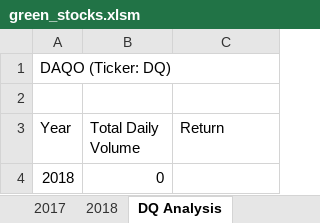
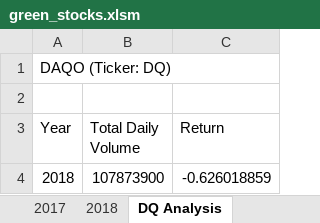
Before and after one commit to lightbright832/stock-analysis, an Excel workbook: green_stocks.xlsm, sheet DQ Analysis, drawn as a sheet; values as stored, in another font and other column widths than the file's, no borders; the diff names each change by its address in the sheet, - before the commit and + after, or states it on an @@ line.

Commit message:
Updated green stocks

```diff
--- a/green_stocks.xlsm (sheet DQ Analysis)
+++ b/green_stocks.xlsm (sheet DQ Analysis)
-B4 (Total Daily Volume): 0
+B4 (Total Daily Volume): 107873900
-C4 (Return): (empty)
+C4 (Return): -0.626018859
```
